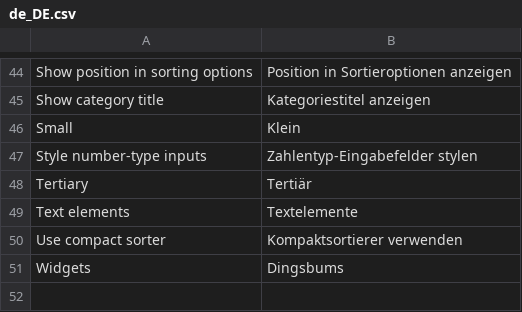
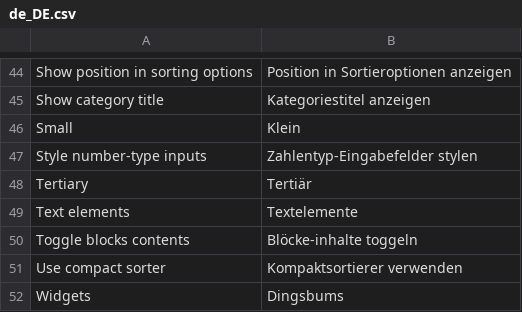
Before and after one commit to TheB3Rt0z/mag2, a CSV file: app/code/Iways/Design/i18n/de_DE.csv, drawn as a sheet; only a part is shown, gaps mark what is left out.

```diff
--- a/app/code/Iways/Design/i18n/de_DE.csv
+++ b/app/code/Iways/Design/i18n/de_DE.csv
@@ -49,2 +49,3 @@
 "Text elements","Textelemente"
+"Toggle blocks contents","Blöcke-inhalte toggeln"
 "Use compact sorter","Kompaktsortierer verwenden"
```
Also changed, not shown: app/code/Iways/Base/i18n/de_DE.csv, app/code/Iways/Mobile/i18n/de_DE.csv, 29 other files.
